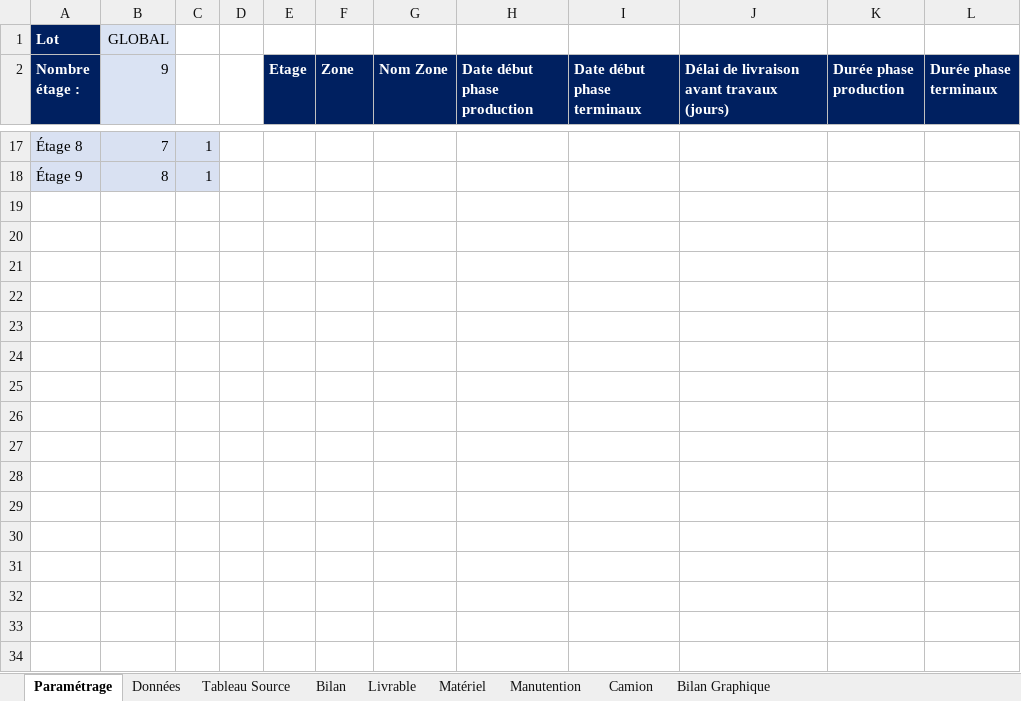
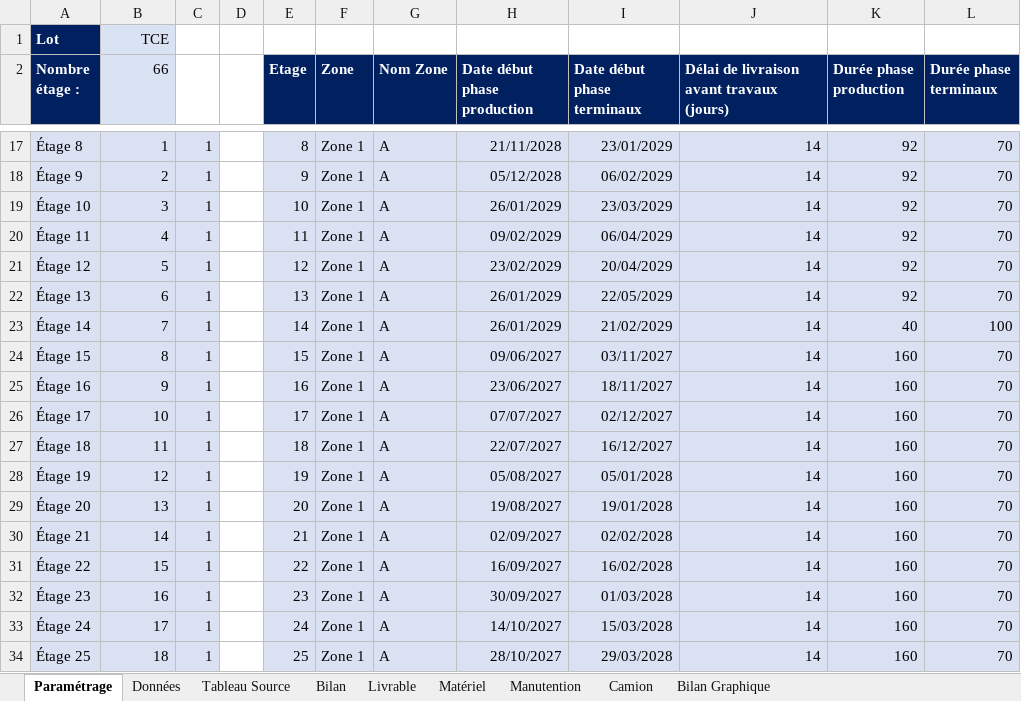
Before and after one commit to Nadazenn/v4, an Excel workbook: sortie/Outil Logistique - Vinci Energies.xlsm, sheet Paramétrage, drawn as a sheet; only a part is shown, gaps mark what is left out; values as stored, in another font and other column widths than the file's, no borders; the diff covers the shown part only; the diff names each change by its address in the sheet, - before the commit and + after, or states it on an @@ line.

```diff
--- a/sortie/Outil Logistique - Vinci Energies.xlsm (sheet Paramétrage)
+++ b/sortie/Outil Logistique - Vinci Energies.xlsm (sheet Paramétrage)
-B1 (66): GLOBAL
+B1 (66): TCE
-B2: 9
+B2: 66
-B17 (66): 7
+B17 (66): 1
-E17:L18 fill: none
+E17:L18 fill: #D9E1F2
-E17 (Etage): (empty)
+E17 (Etage): 8
-F17:F18 (Zone): (empty)
+F17:F18 (Zone): Zone 1
-G17:G18 (Nom Zone): (empty)
+G17:G18 (Nom Zone): A
-H17 (Date début phase production): (empty)
+H17 (Date début phase production): 21/11/2028
-I17 (Date début phase terminaux): (empty)
+I17 (Date début phase terminaux): 23/01/2029
-J17:J18: (empty)
+J17:J18: 14
-K17:K18 (Durée phase production): (empty)
+K17:K18 (Durée phase production): 92
-L17:L18 (Durée phase terminaux): (empty)
+L17:L18 (Durée phase terminaux): 70
-B18 (66): 8
+B18 (66): 2
-E18 (Etage): (empty)
+E18 (Etage): 9
-H18 (Date début phase production): (empty)
+H18 (Date début phase production): 05/12/2028
-I18 (Date début phase terminaux): (empty)
+I18 (Date début phase terminaux): 06/02/2029
+row 19: Étage 10 | 3 | 1 |  | 10 | Zone 1 | A | 26/01/2029 | 23/03/2029 | 14 | 92 | 70
+row 20: Étage 11 | 4 | 1 |  | 11 | Zone 1 | A | 09/02/2029 | 06/04/2029 | 14 | 92 | 70
+row 21: Étage 12 | 5 | 1 |  | 12 | Zone 1 | A | 23/02/2029 | 20/04/2029 | 14 | 92 | 70
+row 22: Étage 13 | 6 | 1 |  | 13 | Zone 1 | A | 26/01/2029 | 22/05/2029 | 14 | 92 | 70
+row 23: Étage 14 | 7 | 1 |  | 14 | Zone 1 | A | 26/01/2029 | 21/02/2029 | 14 | 40 | 100
+row 24: Étage 15 | 8 | 1 |  | 15 | Zone 1 | A | 09/06/2027 | 03/11/2027 | 14 | 160 | 70
+row 25: Étage 16 | 9 | 1 |  | 16 | Zone 1 | A | 23/06/2027 | 18/11/2027 | 14 | 160 | 70
+row 26: Étage 17 | 10 | 1 |  | 17 | Zone 1 | A | 07/07/2027 | 02/12/2027 | 14 | 160 | 70
+row 27: Étage 18 | 11 | 1 |  | 18 | Zone 1 | A | 22/07/2027 | 16/12/2027 | 14 | 160 | 70
+row 28: Étage 19 | 12 | 1 |  | 19 | Zone 1 | A | 05/08/2027 | 05/01/2028 | 14 | 160 | 70
+row 29: Étage 20 | 13 | 1 |  | 20 | Zone 1 | A | 19/08/2027 | 19/01/2028 | 14 | 160 | 70
+row 30: Étage 21 | 14 | 1 |  | 21 | Zone 1 | A | 02/09/2027 | 02/02/2028 | 14 | 160 | 70
+row 31: Étage 22 | 15 | 1 |  | 22 | Zone 1 | A | 16/09/2027 | 16/02/2028 | 14 | 160 | 70
+row 32: Étage 23 | 16 | 1 |  | 23 | Zone 1 | A | 30/09/2027 | 01/03/2028 | 14 | 160 | 70
+row 33: Étage 24 | 17 | 1 |  | 24 | Zone 1 | A | 14/10/2027 | 15/03/2028 | 14 | 160 | 70
+row 34: Étage 25 | 18 | 1 |  | 25 | Zone 1 | A | 28/10/2027 | 29/03/2028 | 14 | 160 | 70
```
Also changed, not shown: 43 added rows, 2 removed rows, 89 edited cells and cell formats elsewhere in this sheet, sheet Données, sheet Matériel, sheet Livrable, charts or pictures, sortie/Bordereau classé et non regroupé.xlsx, sortie/Bordereau_corrigé.xlsx, 7 other files.
